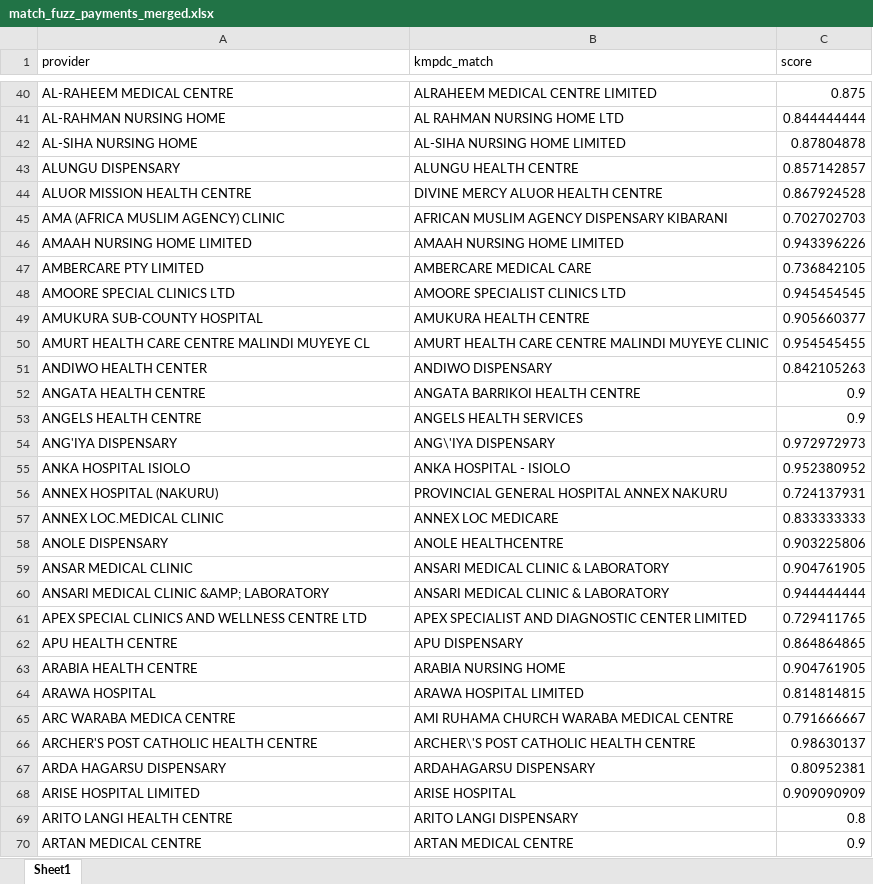
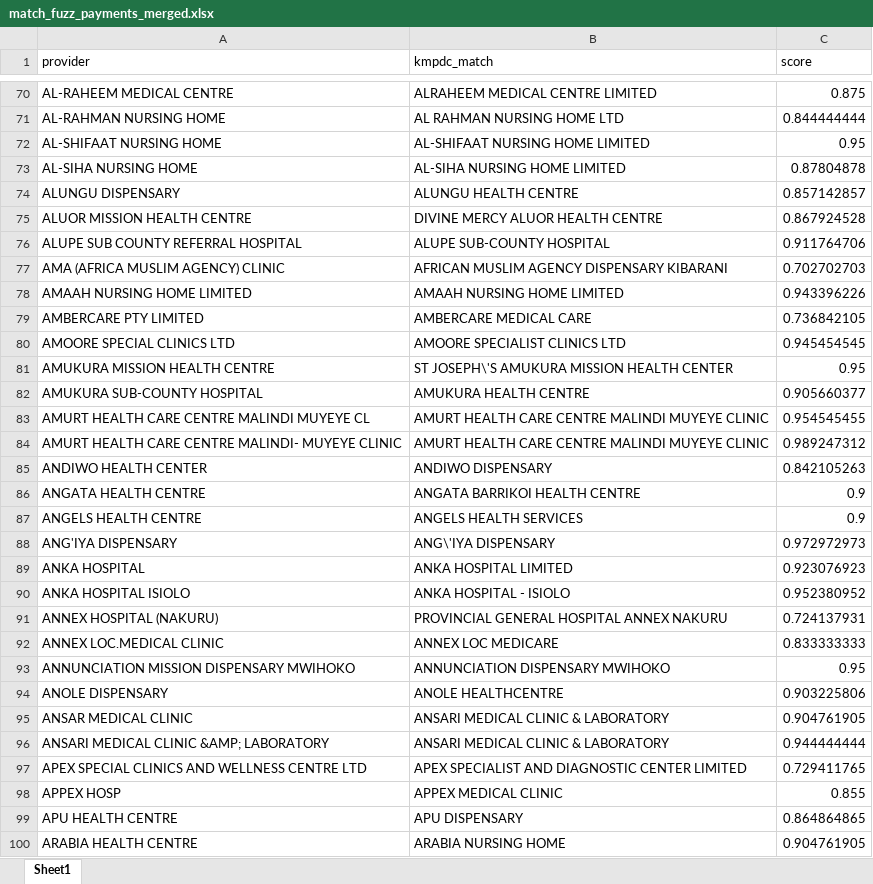
Before and after one commit to WaMuriithi/SHA_Payments-Analysis, an Excel workbook: csv/match_fuzz_payments_merged.xlsx, sheet Sheet1, drawn as a sheet; only a part is shown, gaps mark what is left out; the shorter side is filled out with more unchanged rows; values as stored, in another font and other column widths than the file's, no cell formats; the diff covers the shown part only; the diff names each change by its address in the sheet, - before the commit and + after, or states it on an @@ line.

```diff
--- a/csv/match_fuzz_payments_merged.xlsx (sheet Sheet1)
+++ b/csv/match_fuzz_payments_merged.xlsx (sheet Sheet1)
+row 72: AL-SHIFAAT NURSING HOME | AL-SHIFAAT NURSING HOME LIMITED | 0.95
+row 76: ALUPE SUB COUNTY REFERRAL HOSPITAL | ALUPE SUB-COUNTY HOSPITAL | 0.911764706
+row 81: AMUKURA MISSION HEALTH CENTRE | ST JOSEPH\'S AMUKURA MISSION HEALTH CENTER | 0.95
+row 84: AMURT HEALTH CARE CENTRE MALINDI- MUYEYE CLINIC | AMURT HEALTH CARE CENTRE MALINDI MUYEYE CLINIC | 0.989247312
+row 89: ANKA HOSPITAL | ANKA HOSPITAL LIMITED | 0.923076923
+row 93: ANNUNCIATION MISSION DISPENSARY MWIHOKO | ANNUNCIATION DISPENSARY MWIHOKO | 0.95
+row 98: APPEX HOSP | APPEX MEDICAL CLINIC | 0.855
```
Also changed, not shown: 251 added rows and 34 edited cells elsewhere in this sheet, cell formats, 7 other files.
